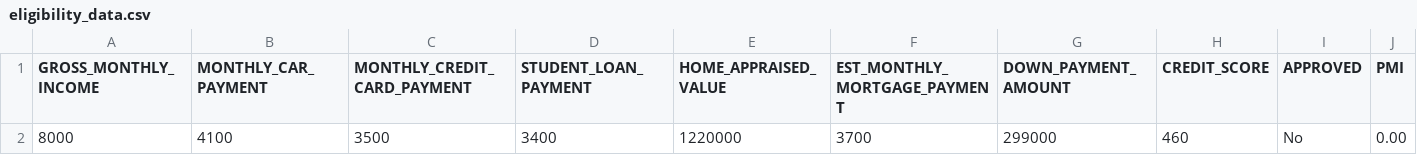
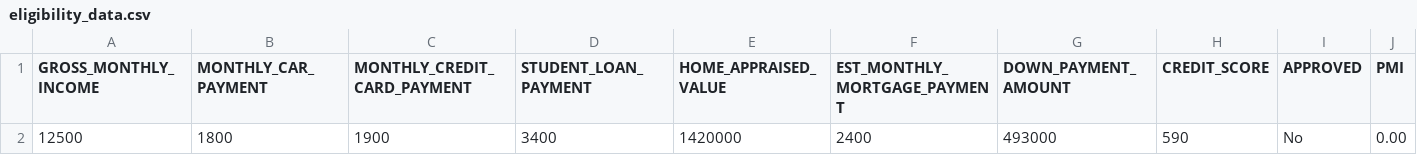
Before and after one commit to TrexKalp/HomeFit-HackUTD-2023, a CSV file: backend/routes/eligibility_data.csv, drawn as a sheet; removed rows and columns are numbered as before the commit, all else as after; the diff names each change by its address in the sheet, - before the commit and + after, or states it on an @@ line.

Commit message:
returns fields based on which loan is rejected

```diff
--- a/backend/routes/eligibility_data.csv
+++ b/backend/routes/eligibility_data.csv
-row 2: 8000 | 4100 | 3500 | 3400 | 1220000 | 3700 | 299000 | 460 | No | 0.00
+row 2: 12500 | 1800 | 1900 | 3400 | 1420000 | 2400 | 493000 | 590 | No | 0.00
```
Also changed, not shown: 3 other files.
